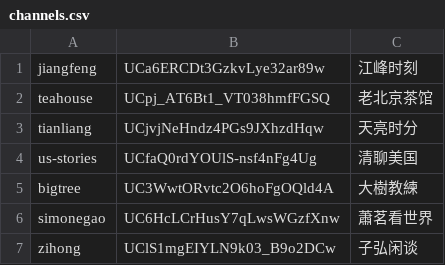
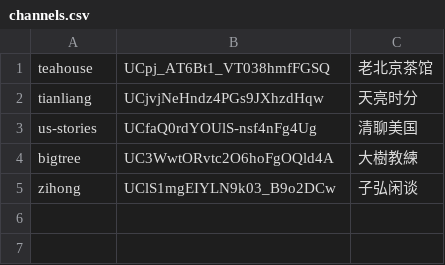
Before and after one commit to gfw-breaker/raw-subtitles, a CSV file: channels.csv, drawn as a sheet.

Commit message:
break the wall

```diff
--- a/channels.csv
+++ b/channels.csv
@@ -1,2 +1 @@
-jiangfeng,UCa6ERCDt3GzkvLye32ar89w,江峰时刻
 teahouse,UCpj_AT6Bt1_VT038hmfFGSQ,老北京茶馆
@@ -5,3 +4,2 @@ us-stories,UCfaQ0rdYOUlS-nsf4nFg4Ug,清聊美国
 bigtree,UC3WwtORvtc2O6hoFgOQld4A,大樹教練
-simonegao,UC6HcLCrHusY7qLwsWGzfXnw,蕭茗看世界
 zihong,UClS1mgEIYLN9k03_B9o2DCw,子弘闲谈
```
